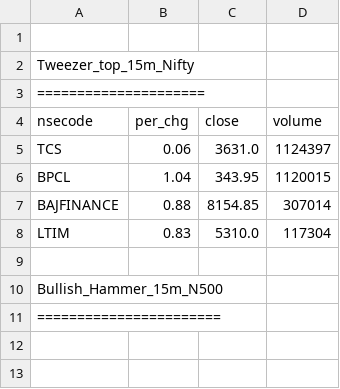
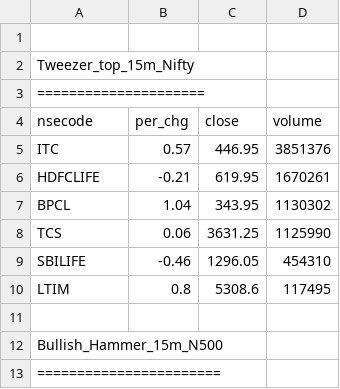
Before and after one commit to satishcse/mkt_updates, a CSV file: Candlesticks_Scans_ID.csv, drawn as a sheet.

```diff
--- a/Candlesticks_Scans_ID.csv
+++ b/Candlesticks_Scans_ID.csv
@@ -4,6 +4,8 @@ Tweezer_top_15m_Nifty,,,,
 nsecode,per_chg,close,volume
-TCS,0.06,3631.0,1124397
-BPCL,1.04,343.95,1120015
-BAJFINANCE,0.88,8154.85,307014
-LTIM,0.83,5310.0,117304
+ITC,0.57,446.95,3851376
+HDFCLIFE,-0.21,619.95,1670261
+BPCL,1.04,343.95,1130302
+TCS,0.06,3631.25,1125990
+SBILIFE,-0.46,1296.05,454310
+LTIM,0.8,5308.6,117495
 
```
Also changed, not shown: Sector_Performance.csv, 4 other files.
